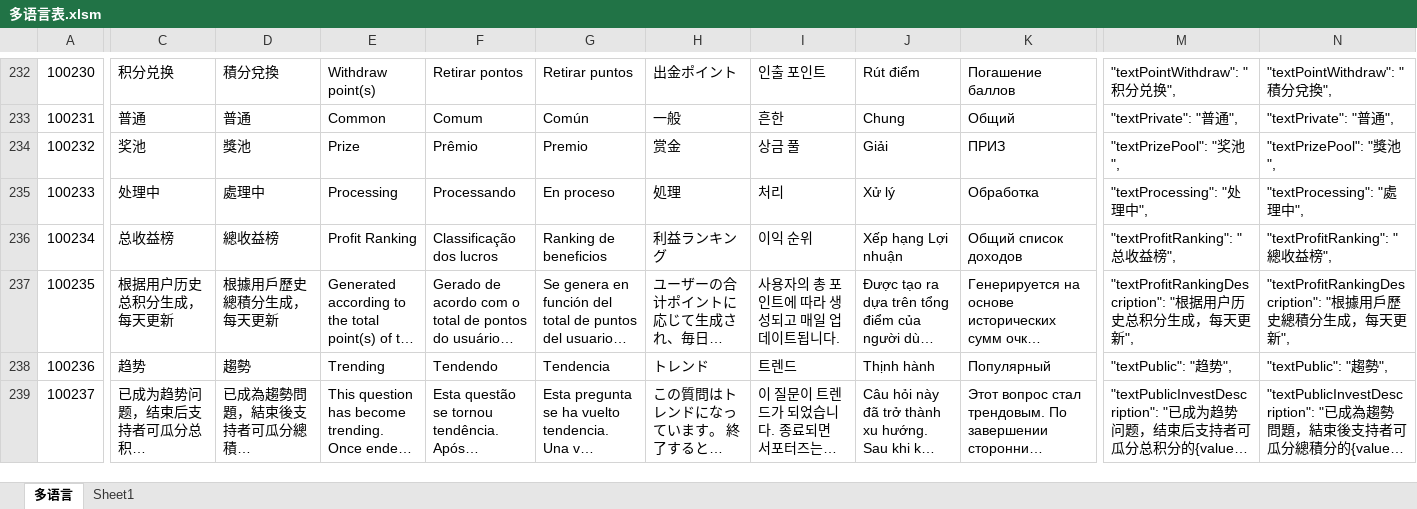
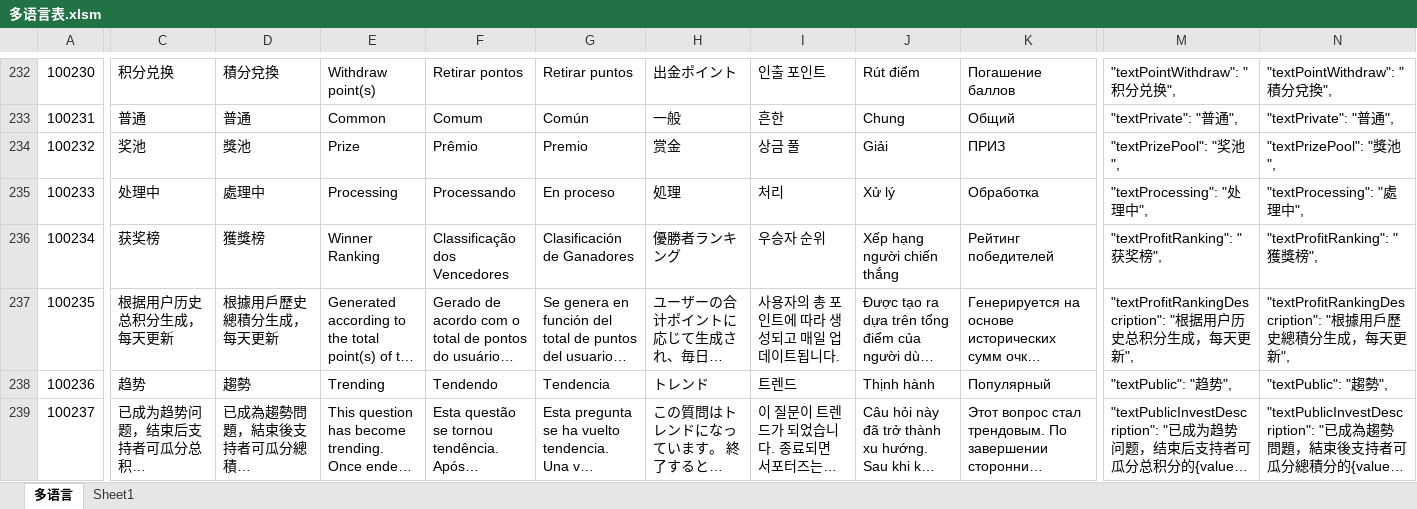
Before and after one commit to liujianyu57/socrates-lang, an Excel workbook: 多语言表.xlsm, sheet 多语言, drawn as a sheet; only a part is shown, gaps mark what is left out; long unchanged cells end in …; values as stored, in another font and other column widths than the file's, no borders; charts and pictures and conditional formats not drawn; the diff covers the shown part only; the diff names each change by its address in the sheet, - before the commit and + after, or states it on an @@ line.

```diff
--- a/多语言表.xlsm (sheet 多语言)
+++ b/多语言表.xlsm (sheet 多语言)
-C236: 总收益榜
+C236: 获奖榜
-D236: 總收益榜
+D236: 獲獎榜
-E236: Profit Ranking
+E236: Winner Ranking
-F236: Classificação dos lucros
+F236: Classificação dos Vencedores
-G236: Ranking de beneficios
+G236: Clasificación de Ganadores
-H236: 利益ランキング
+H236: 優勝者ランキング
-I236: 이익 순위
+I236: 우승자 순위
-J236: Xếp hạng Lợi nhuận
+J236: Xếp hạng người chiến thắng
-K236: Общий список доходов
+K236: Рейтинг победителей
-M236: "textProfitRanking": "总收益榜",
+M236: "textProfitRanking": "获奖榜",
-N236: "textProfitRanking": "總收益榜",
+N236: "textProfitRanking": "獲獎榜",
```
Also changed, not shown: 7 edited cells elsewhere in this sheet, 9 other files.
